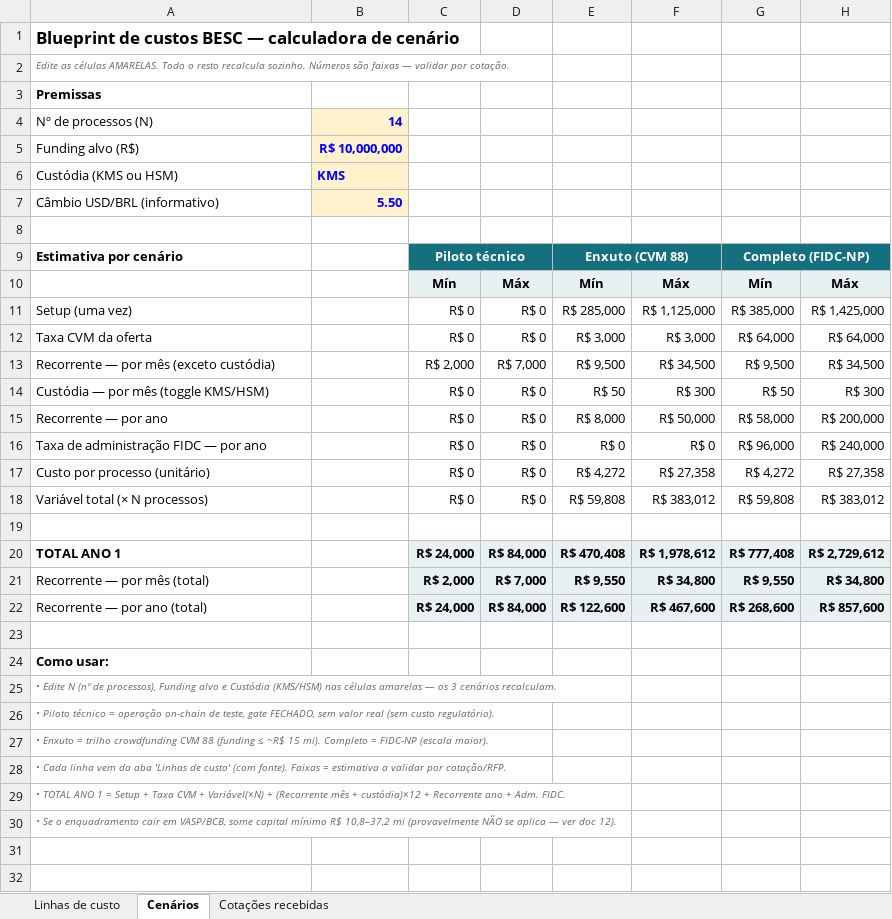
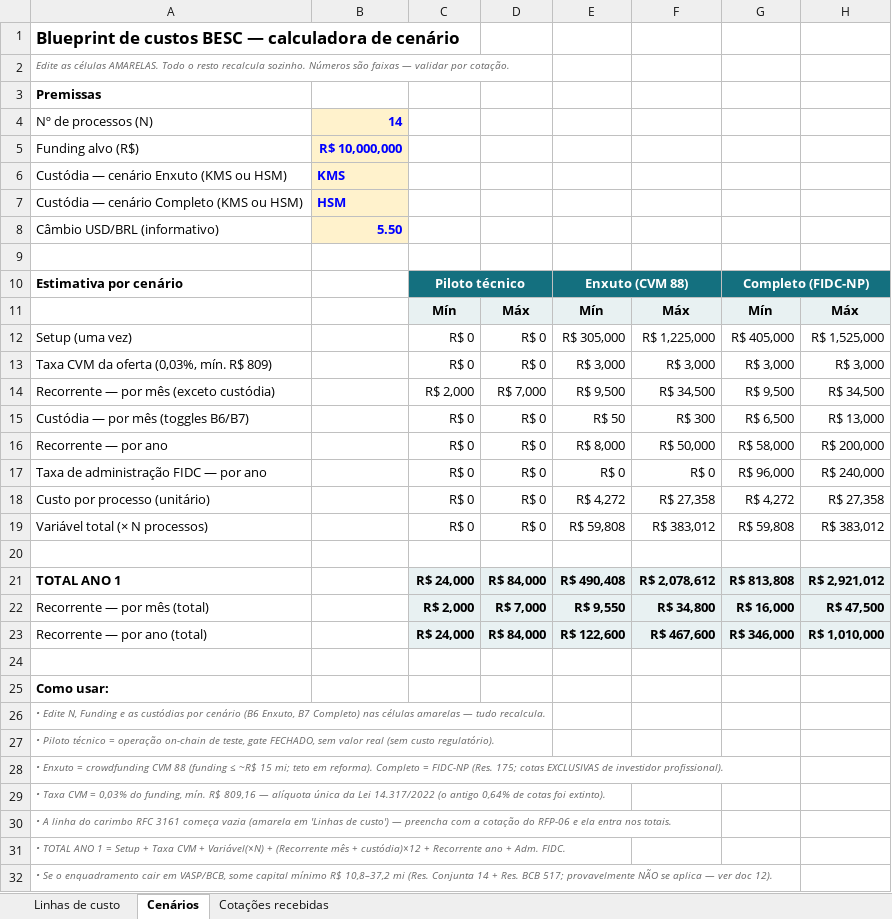
Before and after one commit to FlavioNeto11/devops, an Excel workbook: apps/besc/docs/evolution/blueprint-custos-besc.xlsx, sheet Cenários, drawn as a sheet; values as stored, in another font and other column widths than the file's, no borders; addresses are those after the commit; the diff names each change by its address in the sheet, - before the commit and + after, or states it on an @@ line.

```diff
--- a/apps/besc/docs/evolution/blueprint-custos-besc.xlsx (sheet Cenários)
+++ b/apps/besc/docs/evolution/blueprint-custos-besc.xlsx (sheet Cenários)
-A6: Custódia (KMS ou HSM)
+A6: Custódia — cenário Enxuto (KMS ou HSM)
+row 7: Custódia — cenário Completo (KMS ou HSM) | HSM
-E12: R$ 285,000
+E12: R$ 305,000
-F12: R$ 1,125,000
+F12: R$ 1,225,000
-G12: R$ 385,000
+G12: R$ 405,000
-H12: R$ 1,425,000
+H12: R$ 1,525,000
-A13: Taxa CVM da oferta
+A13: Taxa CVM da oferta (0,03%, mín. R$ 809)
-G13: R$ 64,000
+G13: R$ 3,000
-H13: R$ 64,000
+H13: R$ 3,000
-A15: Custódia — por mês (toggle KMS/HSM)
+A15: Custódia — por mês (toggles B6/B7)
-G15: R$ 50
+G15: R$ 6,500
-H15: R$ 300
+H15: R$ 13,000
-E21: R$ 470,408
+E21: R$ 490,408
-F21: R$ 1,978,612
+F21: R$ 2,078,612
-G21: R$ 777,408
+G21: R$ 813,808
-H21: R$ 2,729,612
+H21: R$ 2,921,012
-G22: R$ 9,550
+G22: R$ 16,000
-H22: R$ 34,800
+H22: R$ 47,500
-G23: R$ 268,600
+G23: R$ 346,000
-H23: R$ 857,600
+H23: R$ 1,010,000
-A26: • Edite N (nº de processos), Funding alvo e Custódia (KMS/HSM) nas células amarelas — os 3 cenários recalculam.
+A26: • Edite N, Funding e as custódias por cenário (B6 Enxuto, B7 Completo) nas células amarelas — tudo recalcula.
-A28: …Enxuto = trilho crowdfunding CVM 88 (funding ≤ ~R$ 15 mi). Completo = FIDC-NP (escala maior).
+A28: …Enxuto = crowdfunding CVM 88 (funding ≤ ~R$ 15 mi; teto em reforma). Completo = FIDC-NP (Res. 175; cotas EXCLUSIVAS de investidor profissional).
-A29: • Cada linha vem da aba 'Linhas de custo' (com fonte). Faixas = estimativa a validar por cotação/RFP.
+A29: • Taxa CVM = 0,03% do funding, mín. R$ 809,16 — alíquota única da Lei 14.317/2022 (o antigo 0,64% de cotas foi extinto).
+row 30: • A linha do carimbo RFC 3161 começa vazia (amarela em 'Linhas de custo') — preencha com a cotação do RFP-06 e ela entra nos totais.
-A32: …10,8–37,2 mi (provavelmente NÃO se…
+A32: …10,8–37,2 mi (Res. Conjunta 14 + Res. BCB 517; provavelmente NÃO se…
```
Also changed, not shown: sheet Linhas de custo, sheet Cotações recebidas, formulas that keep their value, 5 other files.
